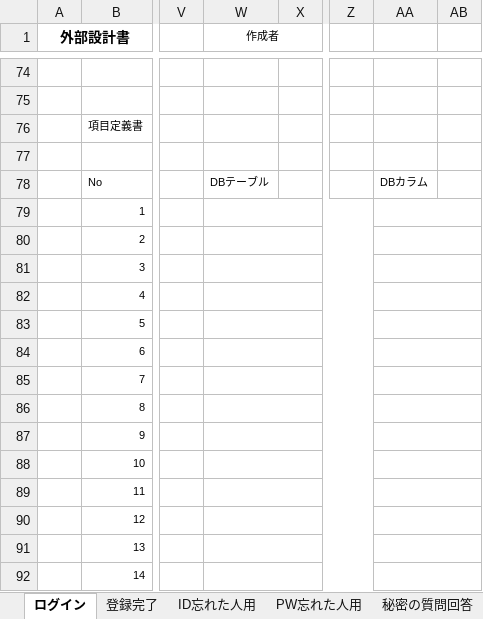
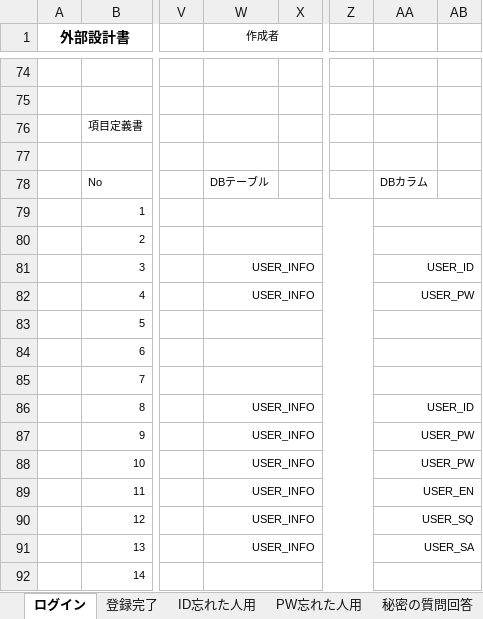
Before and after one commit to dojo2023/D-3, an Excel workbook: doc/外部設計書_D3.xlsx, sheet ログイン, drawn as a sheet; only a part is shown, gaps mark what is left out; values as stored, in another font and other column widths than the file's, no borders; charts and pictures not drawn; the diff names each change by its address in the sheet, - before the commit and + after, or states it on an @@ line.

Commit message:
外部設計書変更

```diff
--- a/doc/外部設計書_D3.xlsx (sheet ログイン)
+++ b/doc/外部設計書_D3.xlsx (sheet ログイン)
-W81:W82 (作成者): (empty)
+W81:W82 (作成者): USER_INFO
-AA81: (empty)
+AA81: USER_ID
-AA82: (empty)
+AA82: USER_PW
-W86:W91 (作成者): (empty)
+W86:W91 (作成者): USER_INFO
-AA86: (empty)
+AA86: USER_ID
-AA87:AA88: (empty)
+AA87:AA88: USER_PW
-AA89: (empty)
+AA89: USER_EN
-AA90: (empty)
+AA90: USER_SQ
-AA91: (empty)
+AA91: USER_SA
```
Also changed, not shown: sheet 登録完了, sheet PW忘れた人用, sheet ID忘れた人用, sheet 秘密の質問回答, charts or pictures.
